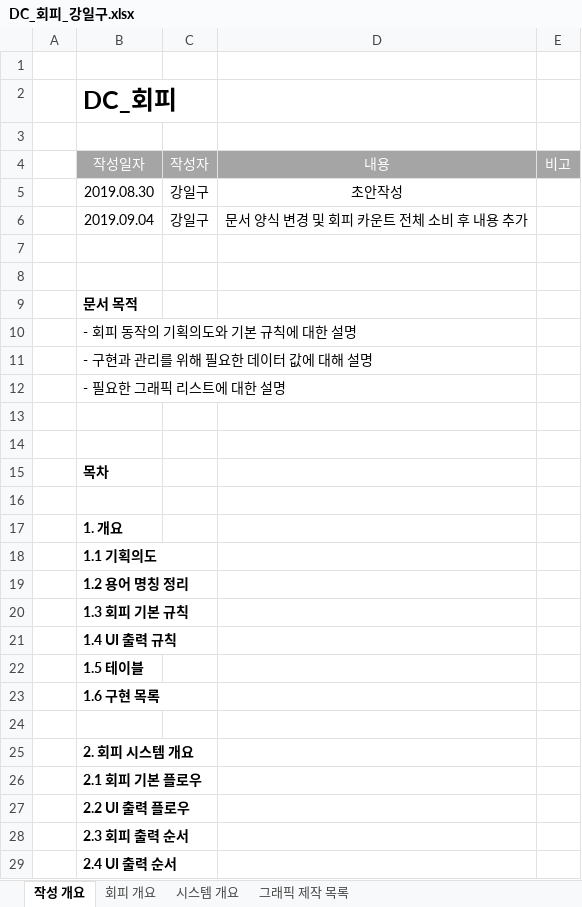
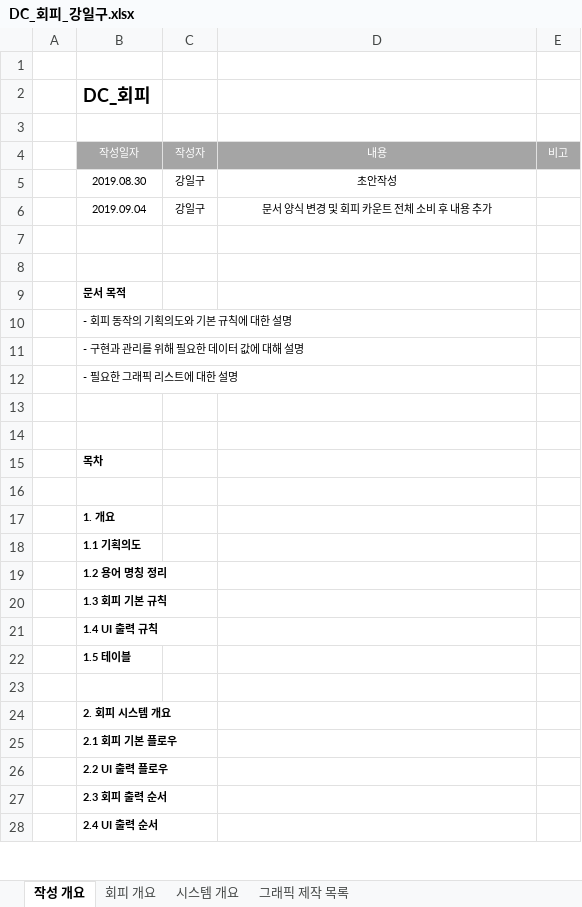
Before and after one commit to lalyns/MondayClass, an Excel workbook: Document/시스템 기획서/DC_회피_강일구.xlsx, sheet 작성 개요, drawn as a sheet; only a part is shown; values as stored, in another font and other column widths than the file's, no borders; removed rows and columns are numbered as before the commit, all else as after; the diff covers the shown part only; the diff names each change by its address in the sheet, - before the commit and + after, or states it on an @@ line.

```diff
--- a/Document/시스템 기획서/DC_회피_강일구.xlsx (sheet 작성 개요)
+++ b/Document/시스템 기획서/DC_회피_강일구.xlsx (sheet 작성 개요)
@@ B2 text size: smaller @@
@@ B4:E4 text size: smaller @@
@@ B5:D6 text size: smaller @@
@@ B9:B12 text size: smaller @@
@@ B15 text size: smaller @@
@@ B17:B22 text size: smaller @@
-row 23:  | 1.6 구현 목록
@@ B24:B28 text size: smaller @@
```
Also changed, not shown: 1 removed row and cell formats elsewhere in this sheet, sheet 그래픽 제작 목록, sheet 시스템 개요, sheet 회피 개요, charts or pictures, 2 other files.
